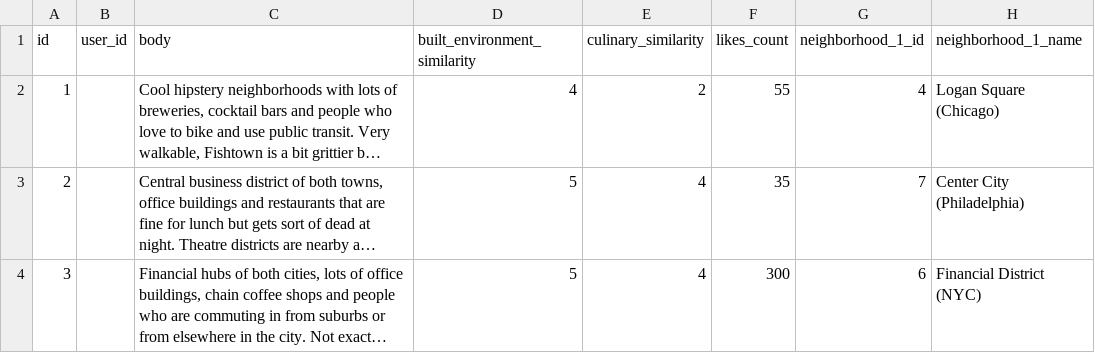
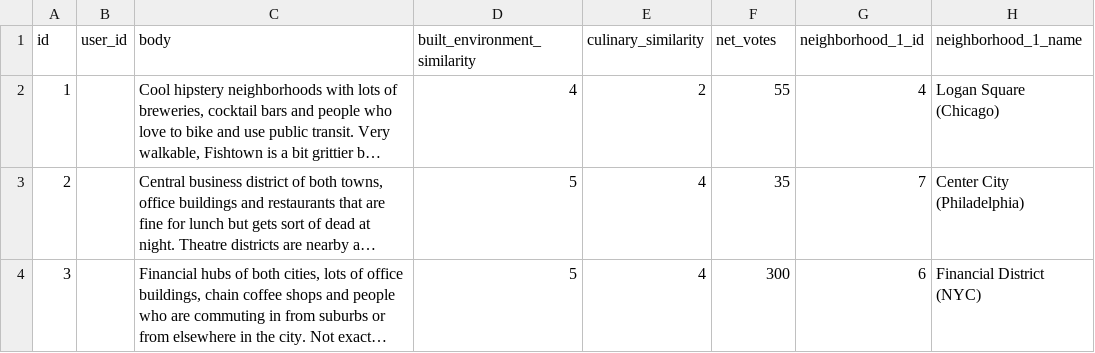
Before and after one commit to mmccabe05-appdev/comparison-v2, a CSV file: lib/csvs/sample_data_comparisons.csv, drawn as a sheet; only a part is shown; long unchanged cells end in …; the diff names each change by its address in the sheet, - before the commit and + after, or states it on an @@ line.

Commit message:
sample_data now includes comparisons

```diff
--- a/lib/csvs/sample_data_comparisons.csv
+++ b/lib/csvs/sample_data_comparisons.csv
-F1: likes_count
+F1: net_votes
```
Also changed, not shown: 1 other file.
